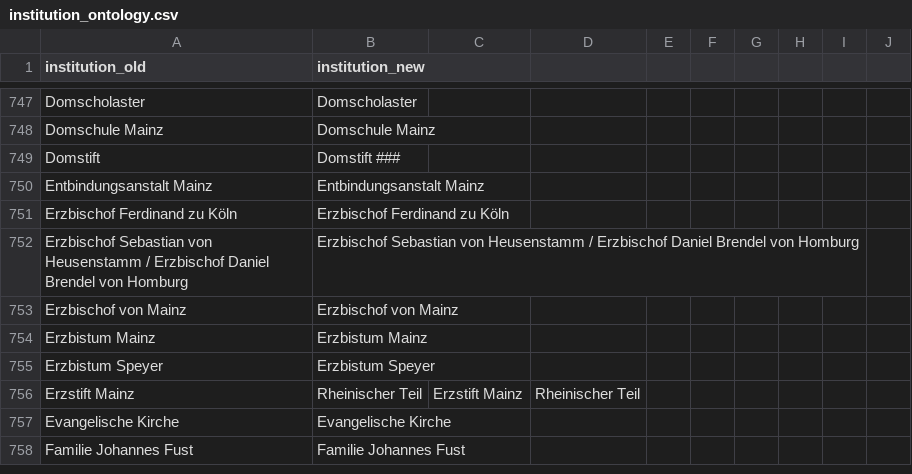
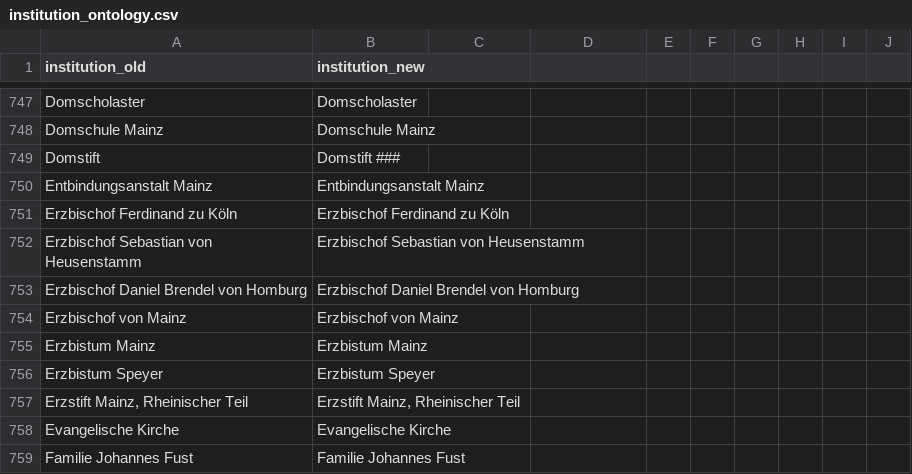
Before and after one commit to ieg-dhr/DigiKAR, a CSV file: OntologyFiles/institution_ontology.csv, drawn as a sheet; only a part is shown, gaps mark what is left out.

Commit message:
Update institution_ontology.csv

```diff
--- a/OntologyFiles/institution_ontology.csv
+++ b/OntologyFiles/institution_ontology.csv
@@ -751,3 +751,4 @@ Entbindungsanstalt Mainz, Entbindungsanstalt Mainz
 Erzbischof Ferdinand zu Köln, Erzbischof Ferdinand zu Köln
-Erzbischof Sebastian von Heusenstamm / Erzbischof Daniel Brendel von Homburg, Erzbischof Sebastian von Heusenstamm / Erzbischof Daniel Brendel von Homburg
+Erzbischof Sebastian von Heusenstamm, Erzbischof Sebastian von Heusenstamm
+Erzbischof Daniel Brendel von Homburg, Erzbischof Daniel Brendel von Homburg
 Erzbischof von Mainz, Erzbischof von Mainz
@@ -755,3 +756,3 @@ Erzbistum Mainz, Erzbistum Mainz
 Erzbistum Speyer, Erzbistum Speyer
-Erzstift Mainz, Rheinischer Teil, Erzstift Mainz, Rheinischer Teil
+"Erzstift Mainz, Rheinischer Teil", "Erzstift Mainz, Rheinischer Teil"
 Evangelische Kirche, Evangelische Kirche
```
